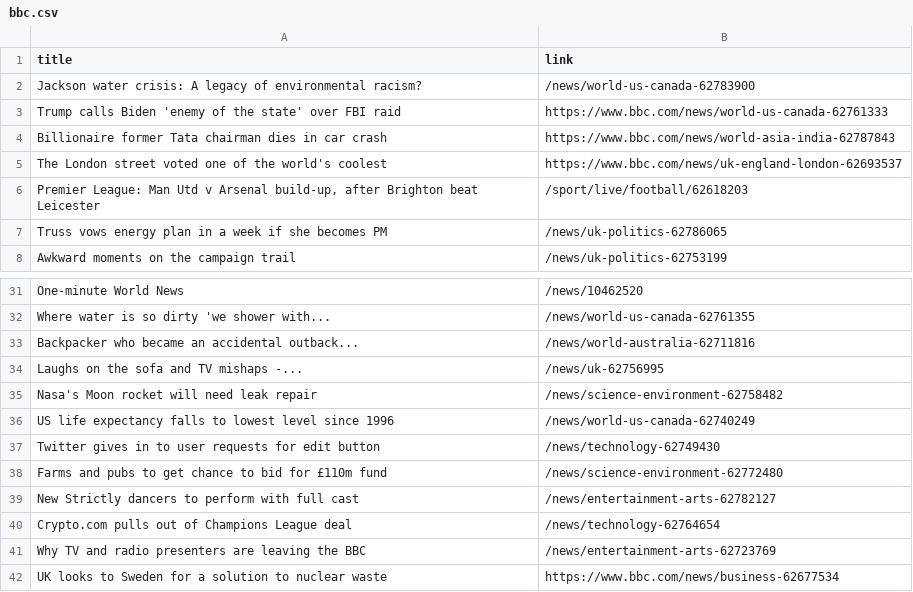
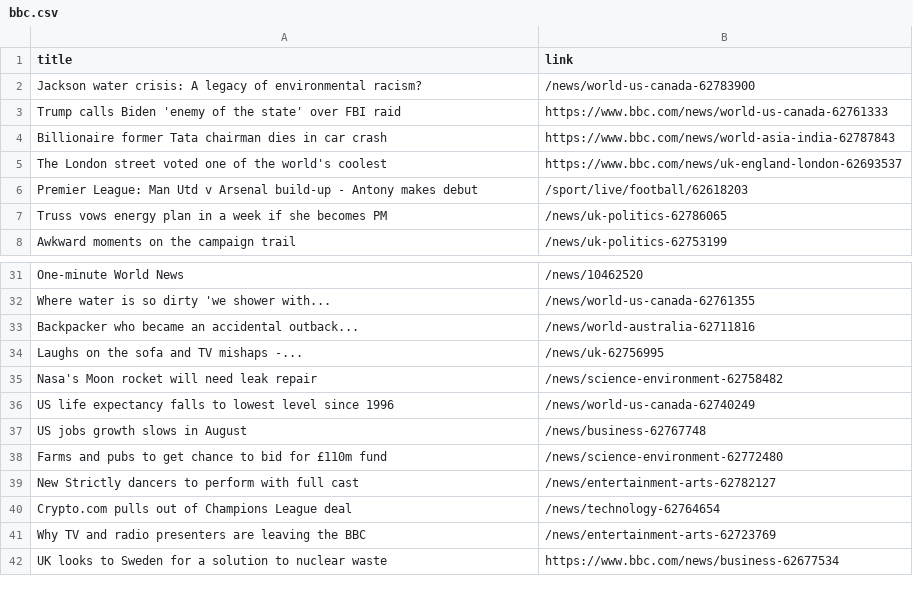
Before and after one commit to carolinaszv/automatic-scraper-bbc, a CSV file: bbc.csv, drawn as a sheet; only a part is shown, gaps mark what is left out.

```diff
--- a/bbc.csv
+++ b/bbc.csv
@@ -5,3 +5,3 @@ Billionaire former Tata chairman dies in car crash,https://www.bbc.com/news/worl
 The London street voted one of the world's coolest,https://www.bbc.com/news/uk-england-london-62693537
-"Premier League: Man Utd v Arsenal build-up, after Brighton beat Leicester",/sport/live/football/62618203
+Premier League: Man Utd v Arsenal build-up - Antony makes debut,/sport/live/football/62618203
 Truss vows energy plan in a week if she becomes PM,/news/uk-politics-62786065
@@ -36,3 +36,3 @@ Nasa's Moon rocket will need leak repair,/news/science-environment-62758482
 US life expectancy falls to lowest level since 1996,/news/world-us-canada-62740249
-Twitter gives in to user requests for edit button,/news/technology-62749430
+US jobs growth slows in August,/news/business-62767748
 Farms and pubs to get chance to bid for £110m fund,/news/science-environment-62772480
```
